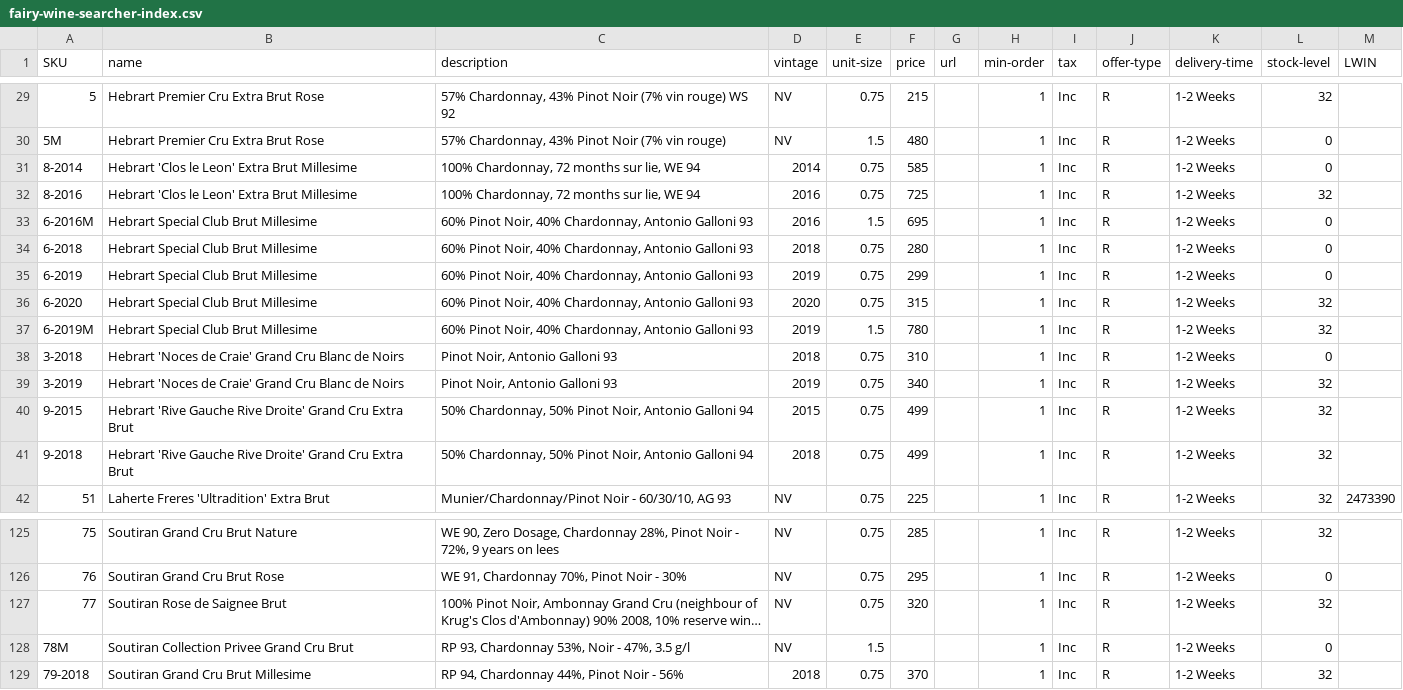
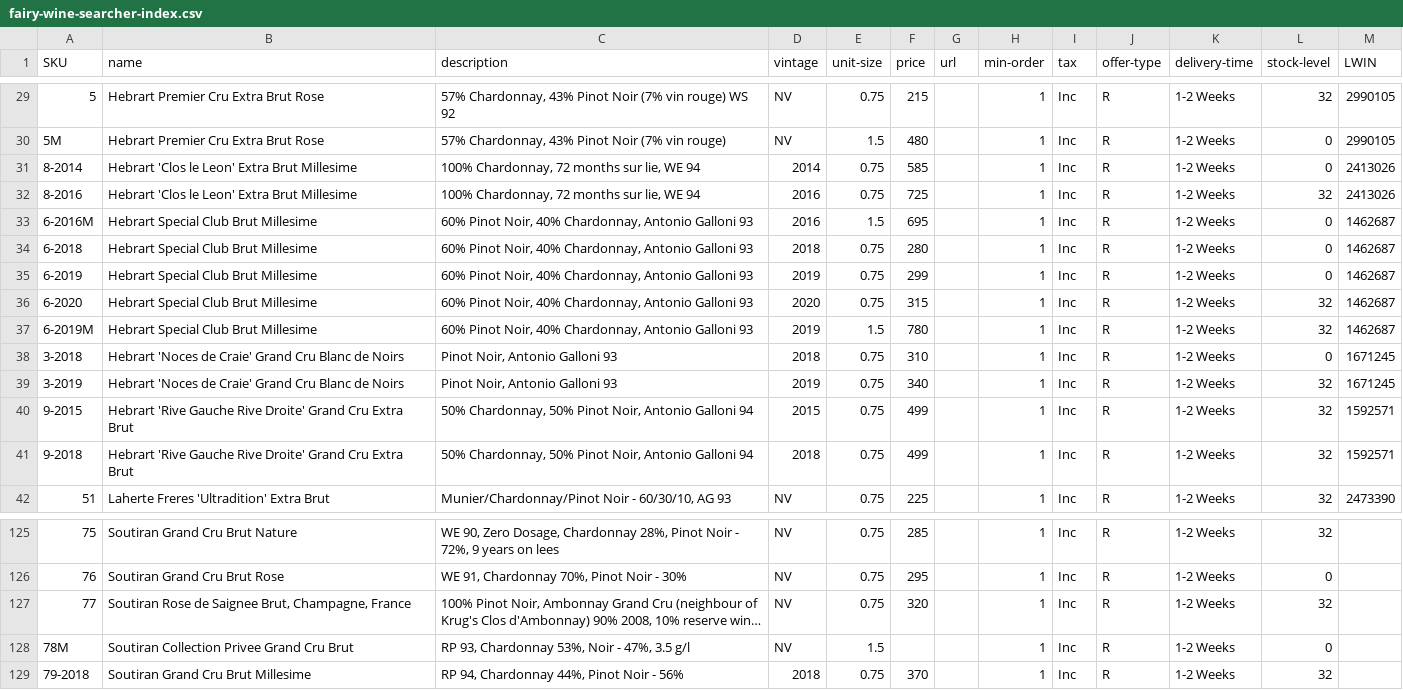
Before and after one commit to neystadt/Wine-Searcher, a CSV file: fairy-wine-searcher-index.csv, drawn as a sheet; only a part is shown, gaps mark what is left out; long unchanged cells end in …; the diff covers the shown part only; the diff names each change by its address in the sheet, - before the commit and + after, or states it on an @@ line.

```diff
--- a/fairy-wine-searcher-index.csv
+++ b/fairy-wine-searcher-index.csv
-M29:M30 (LWIN): (empty)
+M29:M30 (LWIN): 2990105
-M31:M32 (LWIN): (empty)
+M31:M32 (LWIN): 2413026
-M33:M37 (LWIN): (empty)
+M33:M37 (LWIN): 1462687
-M38:M39 (LWIN): (empty)
+M38:M39 (LWIN): 1671245
-M40:M41 (LWIN): (empty)
+M40:M41 (LWIN): 1592571
-B127 (name): Soutiran Rose de Saignee Brut
+B127 (name): Soutiran Rose de Saignee Brut, Champagne, France
```
Also changed, not shown: 47 edited cells elsewhere in this file.
